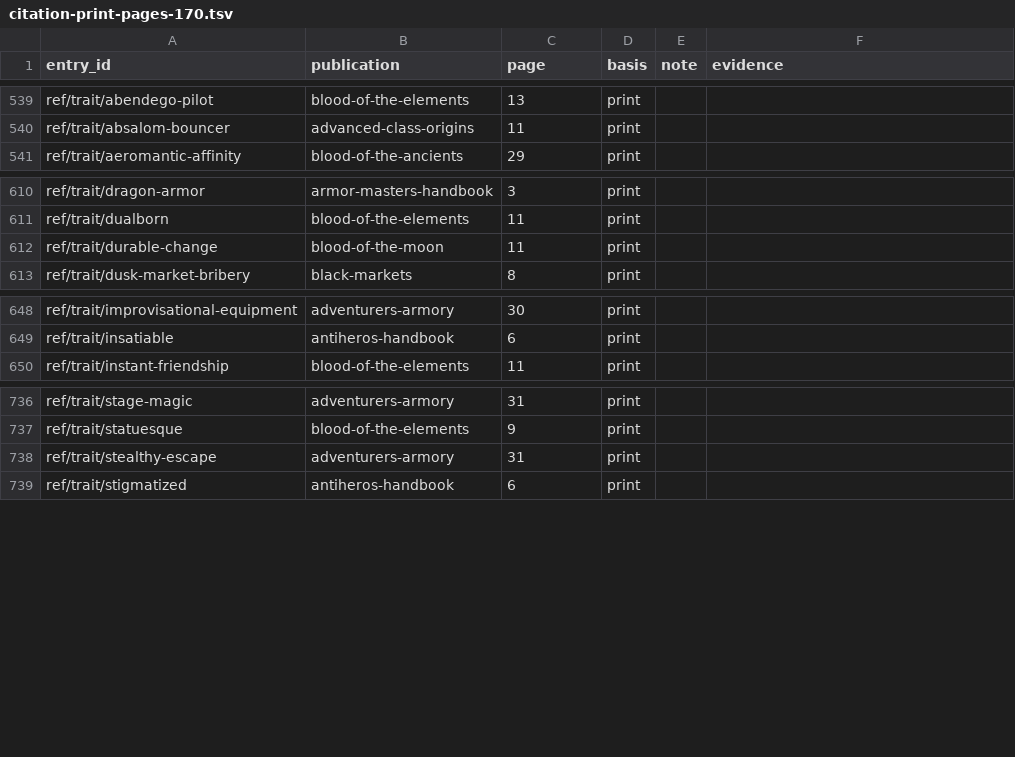
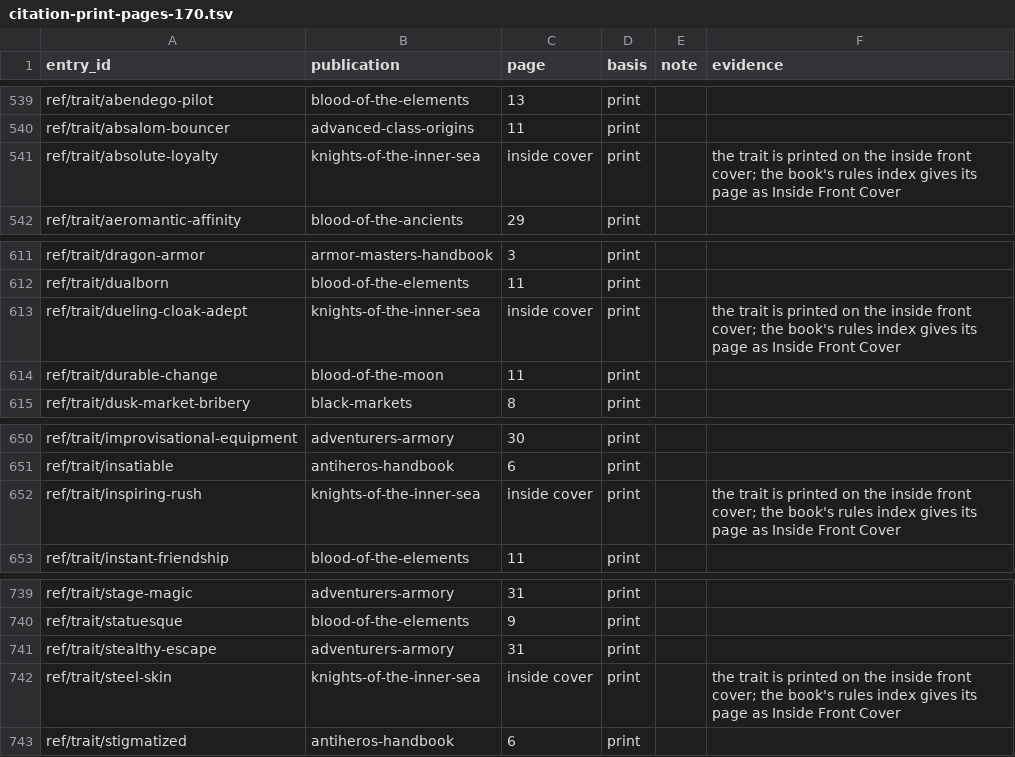
Before and after one commit to phynics/cast-iron-data, a TSV file: scripts/citation-print-pages-170.tsv, drawn as a sheet; only a part is shown, gaps mark what is left out.

```diff
--- a/scripts/citation-print-pages-170.tsv
+++ b/scripts/citation-print-pages-170.tsv
@@ -540,2 +540,3 @@ ref/trait/abendego-pilot	blood-of-the-elements	13	print
 ref/trait/absalom-bouncer	advanced-class-origins	11	print	
+ref/trait/absolute-loyalty	knights-of-the-inner-sea	inside cover	print		the trait is printed on the inside front cover; the book's rules index gives its page as Inside Front Cover
 ref/trait/aeromantic-affinity	blood-of-the-ancients	29	print	
@@ -611,2 +612,3 @@ ref/trait/dragon-armor	armor-masters-handbook	3	print
 ref/trait/dualborn	blood-of-the-elements	11	print	
+ref/trait/dueling-cloak-adept	knights-of-the-inner-sea	inside cover	print		the trait is printed on the inside front cover; the book's rules index gives its page as Inside Front Cover
 ref/trait/durable-change	blood-of-the-moon	11	print	
@@ -649,2 +651,3 @@ ref/trait/improvisational-equipment	adventurers-armory	30	print
 ref/trait/insatiable	antiheros-handbook	6	print	
+ref/trait/inspiring-rush	knights-of-the-inner-sea	inside cover	print		the trait is printed on the inside front cover; the book's rules index gives its page as Inside Front Cover
 ref/trait/instant-friendship	blood-of-the-elements	11	print	
@@ -738,2 +741,3 @@ ref/trait/statuesque	blood-of-the-elements	9	print
 ref/trait/stealthy-escape	adventurers-armory	31	print	
+ref/trait/steel-skin	knights-of-the-inner-sea	inside cover	print		the trait is printed on the inside front cover; the book's rules index gives its page as Inside Front Cover
 ref/trait/stigmatized	antiheros-handbook	6	print	
```
Also changed, not shown: scripts/citation-review-170.tsv, 4 other files.
